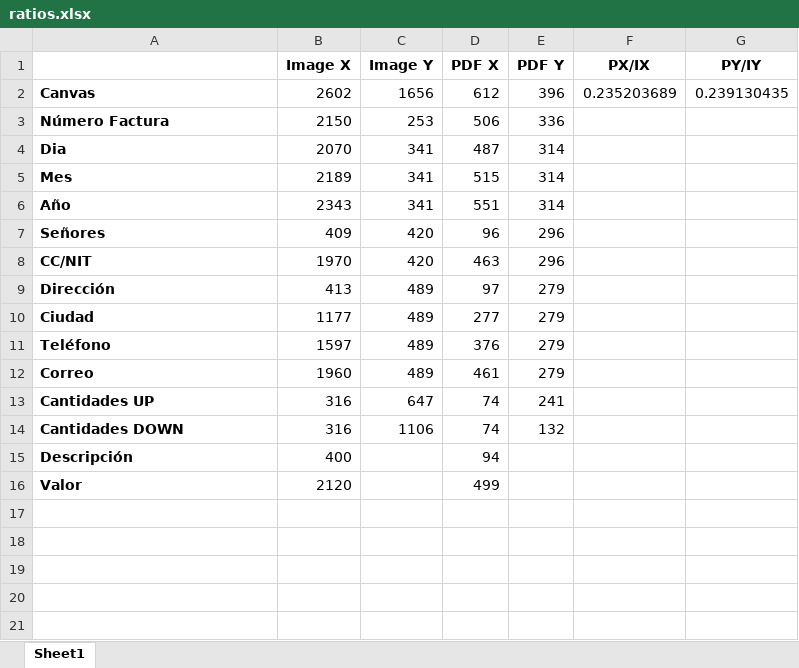
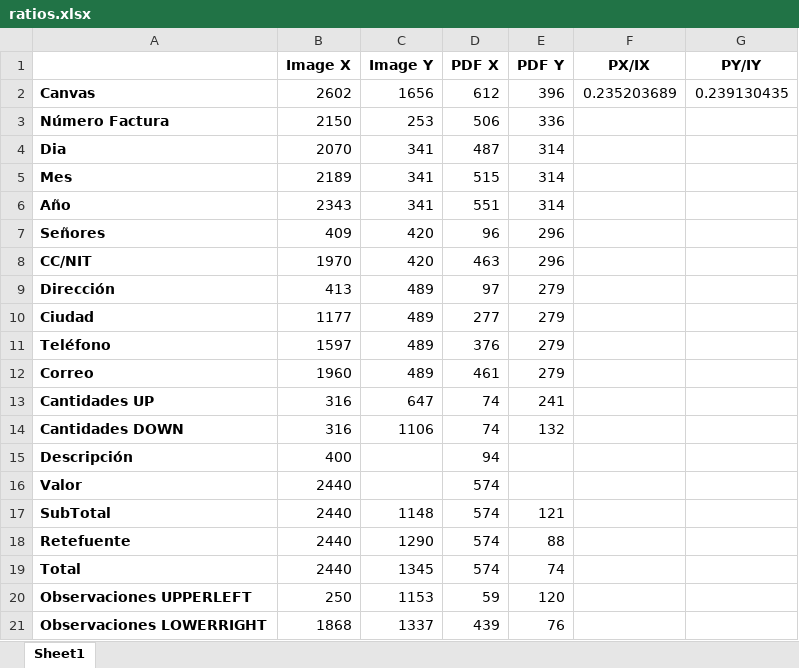
Before and after one commit to Tausand-dev/TausandBill, an Excel workbook: ratios.xlsx, sheet Sheet1, drawn as a sheet; values as stored, in another font and other column widths than the file's, no borders; the diff names each change by its address in the sheet, - before the commit and + after, or states it on an @@ line.

```diff
--- a/ratios.xlsx (sheet Sheet1)
+++ b/ratios.xlsx (sheet Sheet1)
-B16 (Image X): 2120
+B16 (Image X): 2440
-D16 (PDF X): 499
+D16 (PDF X): 574
+row 17: SubTotal | 2440 | 1148 | 574 | 121
+row 18: Retefuente | 2440 | 1290 | 574 | 88
+row 19: Total | 2440 | 1345 | 574 | 74
+row 20: Observaciones UPPERLEFT | 250 | 1153 | 59 | 120
+row 21: Observaciones LOWERRIGHT | 1868 | 1337 | 439 | 76
```
Also changed, not shown: 13 other files.
